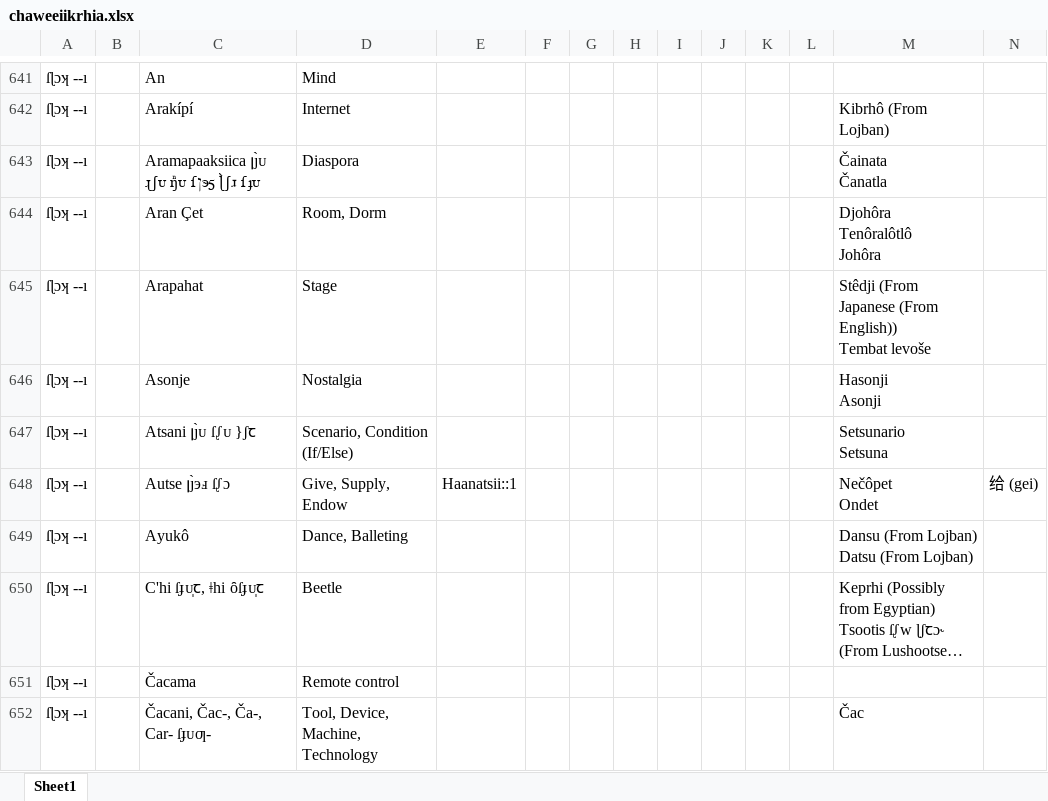
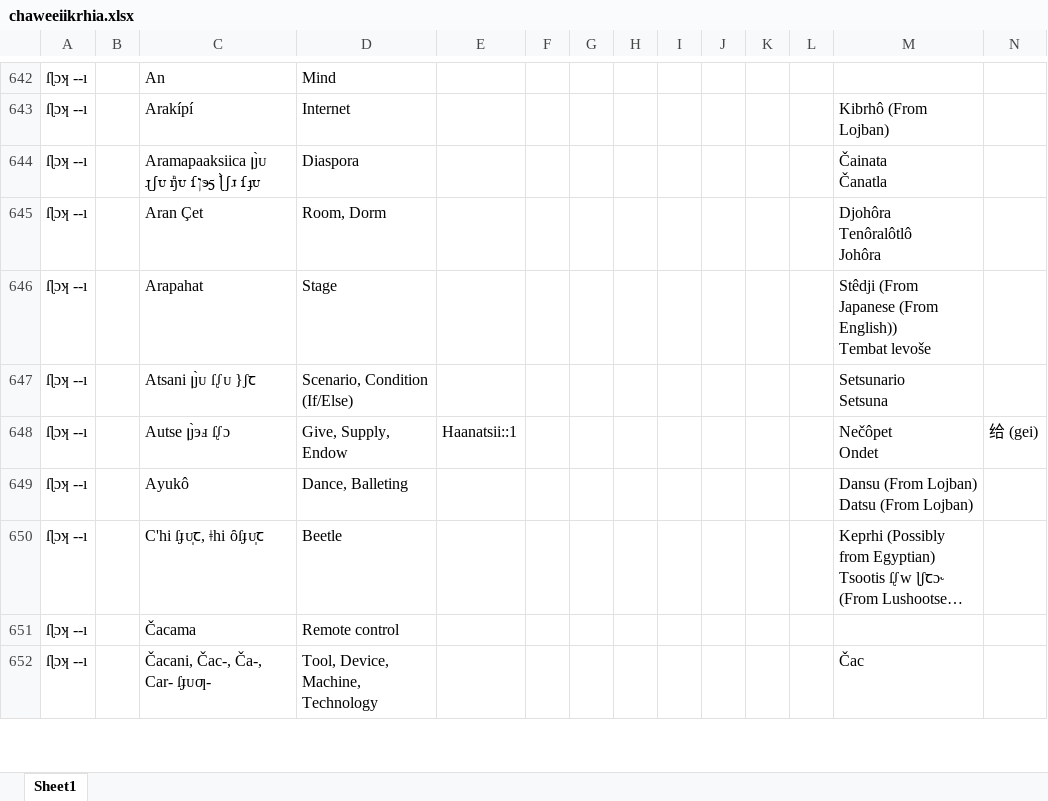
Before and after one commit to Krhitlashi/CakiiEChaweEIIkrhia, an Excel workbook: app/src/main/assets/chaweeiikrhia.xlsx, sheet Sheet1, drawn as a sheet; only a part is shown, gaps mark what is left out; long unchanged cells end in …; values as stored, in another font and other column widths than the file's, no borders; removed rows and columns are numbered as before the commit, all else as after; rows hold the shown columns only; ↵ is a line break in a cell; the diff covers the shown part only; the diff names each change by its address in the sheet, - before the commit and + after, or states it on an @@ line.

Commit message:
ſɭɔ ŋᷠᴜ j͐ʃ ſᶘɹ }ʃᴜ j͑ʃƨꞇʞ j͑ʃп́ɔ ſɭɔʞ

```diff
--- a/app/src/main/assets/chaweeiikrhia.xlsx (sheet Sheet1)
+++ b/app/src/main/assets/chaweeiikrhia.xlsx (sheet Sheet1)
-row 646: ſɭɔʞ --ı |  | Asonje | Nostalgia |  |  |  |  |  |  |  |  | Hasonji ↵ Asonji
```
Also changed, not shown: 35 added rows, 14 removed rows and 59 edited cells elsewhere in this sheet, 3 other files.
